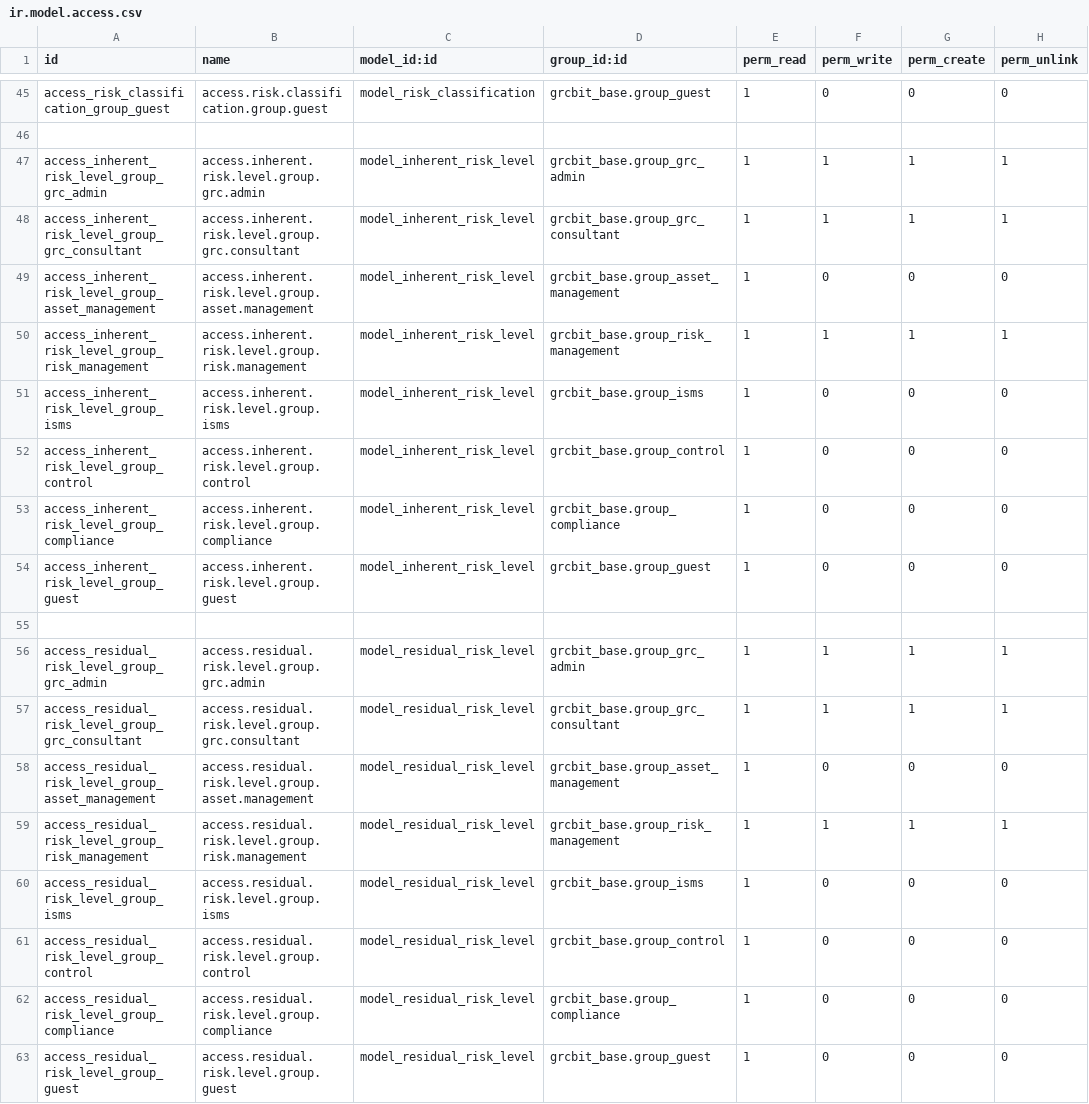
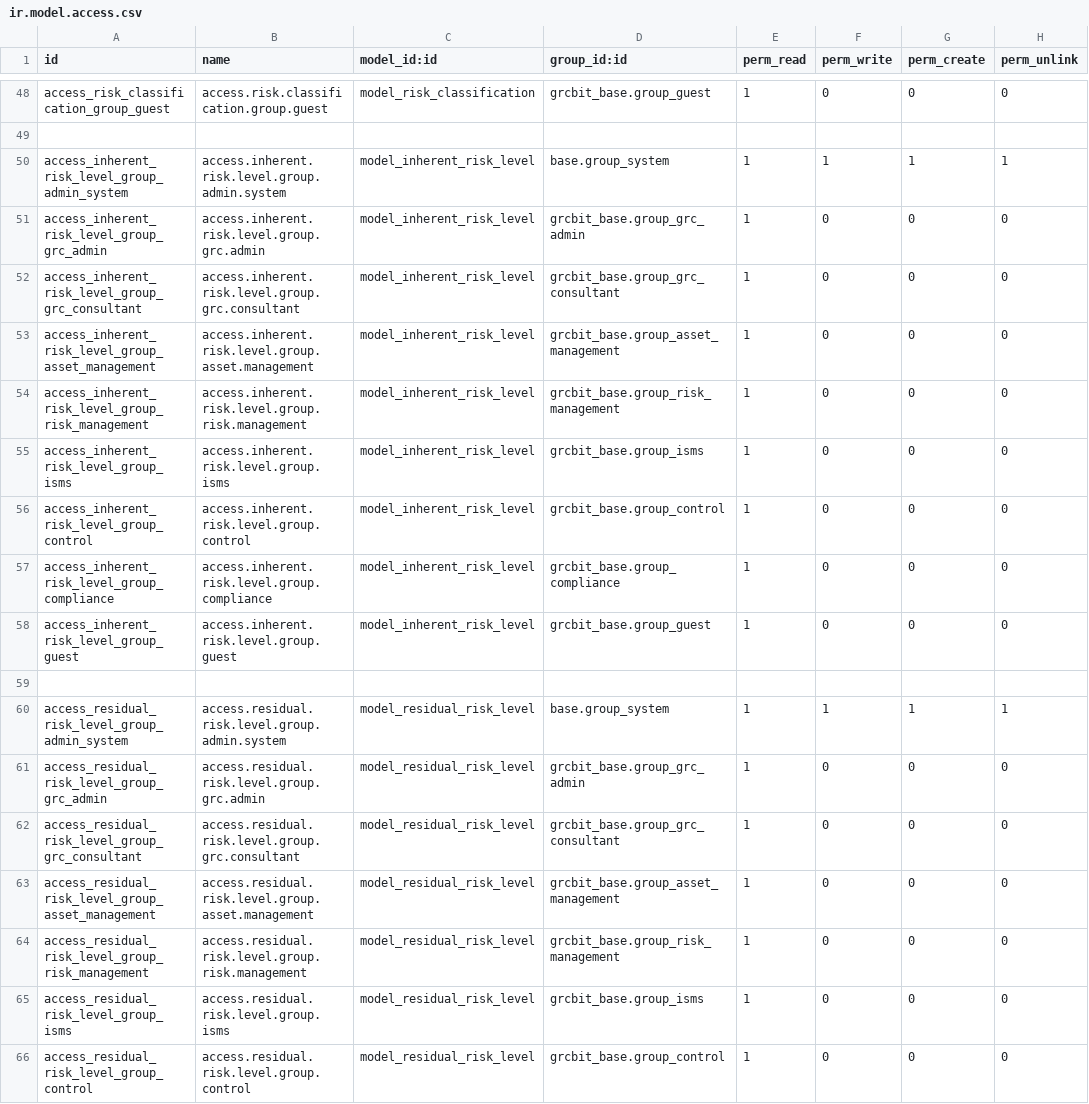
Before and after one commit to OWASP/www-project-it-grc, a CSV file: grcbit_risk_management/security/ir.model.access.csv, drawn as a sheet; only a part is shown, gaps mark what is left out; the shorter side is filled out with more unchanged rows; the diff covers the shown part only.

```diff
--- a/grcbit_risk_management/security/ir.model.access.csv
+++ b/grcbit_risk_management/security/ir.model.access.csv
@@ -46,6 +49,7 @@ access_risk_classification_group_guest,access.risk.classification.group.guest,mo
 
-access_inherent_risk_level_group_grc_admin,access.inherent.risk.level.group.grc.admin,model_inherent_risk_level,grcbit_base.group_grc_admin,1,1,1,1
-access_inherent_risk_level_group_grc_consultant,access.inherent.risk.level.group.grc.consultant,model_inherent_risk_level,grcbit_base.group_grc_consultant,1,1,1,1
+access_inherent_risk_level_group_admin_system,access.inherent.risk.level.group.admin.system,model_inherent_risk_level,base.group_system,1,1,1,1
+access_inherent_risk_level_group_grc_admin,access.inherent.risk.level.group.grc.admin,model_inherent_risk_level,grcbit_base.group_grc_admin,1,0,0,0
+access_inherent_risk_level_group_grc_consultant,access.inherent.risk.level.group.grc.consultant,model_inherent_risk_level,grcbit_base.group_grc_consultant,1,0,0,0
 access_inherent_risk_level_group_asset_management,access.inherent.risk.level.group.asset.management,model_inherent_risk_level,grcbit_base.group_asset_management,1,0,0,0
-access_inherent_risk_level_group_risk_management,access.inherent.risk.level.group.risk.management,model_inherent_risk_level,grcbit_base.group_risk_management,1,1,1,1
+access_inherent_risk_level_group_risk_management,access.inherent.risk.level.group.risk.management,model_inherent_risk_level,grcbit_base.group_risk_management,1,0,0,0
 access_inherent_risk_level_group_isms,access.inherent.risk.level.group.isms,model_inherent_risk_level,grcbit_base.group_isms,1,0,0,0
@@ -55,6 +59,7 @@ access_inherent_risk_level_group_guest,access.inherent.risk.level.group.guest,mo
 
-access_residual_risk_level_group_grc_admin,access.residual.risk.level.group.grc.admin,model_residual_risk_level,grcbit_base.group_grc_admin,1,1,1,1
-access_residual_risk_level_group_grc_consultant,access.residual.risk.level.group.grc.consultant,model_residual_risk_level,grcbit_base.group_grc_consultant,1,1,1,1
+access_residual_risk_level_group_admin_system,access.residual.risk.level.group.admin.system,model_residual_risk_level,base.group_system,1,1,1,1
+access_residual_risk_level_group_grc_admin,access.residual.risk.level.group.grc.admin,model_residual_risk_level,grcbit_base.group_grc_admin,1,0,0,0
+access_residual_risk_level_group_grc_consultant,access.residual.risk.level.group.grc.consultant,model_residual_risk_level,grcbit_base.group_grc_consultant,1,0,0,0
 access_residual_risk_level_group_asset_management,access.residual.risk.level.group.asset.management,model_residual_risk_level,grcbit_base.group_asset_management,1,0,0,0
-access_residual_risk_level_group_risk_management,access.residual.risk.level.group.risk.management,model_residual_risk_level,grcbit_base.group_risk_management,1,1,1,1
+access_residual_risk_level_group_risk_management,access.residual.risk.level.group.risk.management,model_residual_risk_level,grcbit_base.group_risk_management,1,0,0,0
 access_residual_risk_level_group_isms,access.residual.risk.level.group.isms,model_residual_risk_level,grcbit_base.group_isms,1,0,0,0
```
Also changed, not shown: 3 added rows and 27 edited cells elsewhere in this file, 2 other files.
